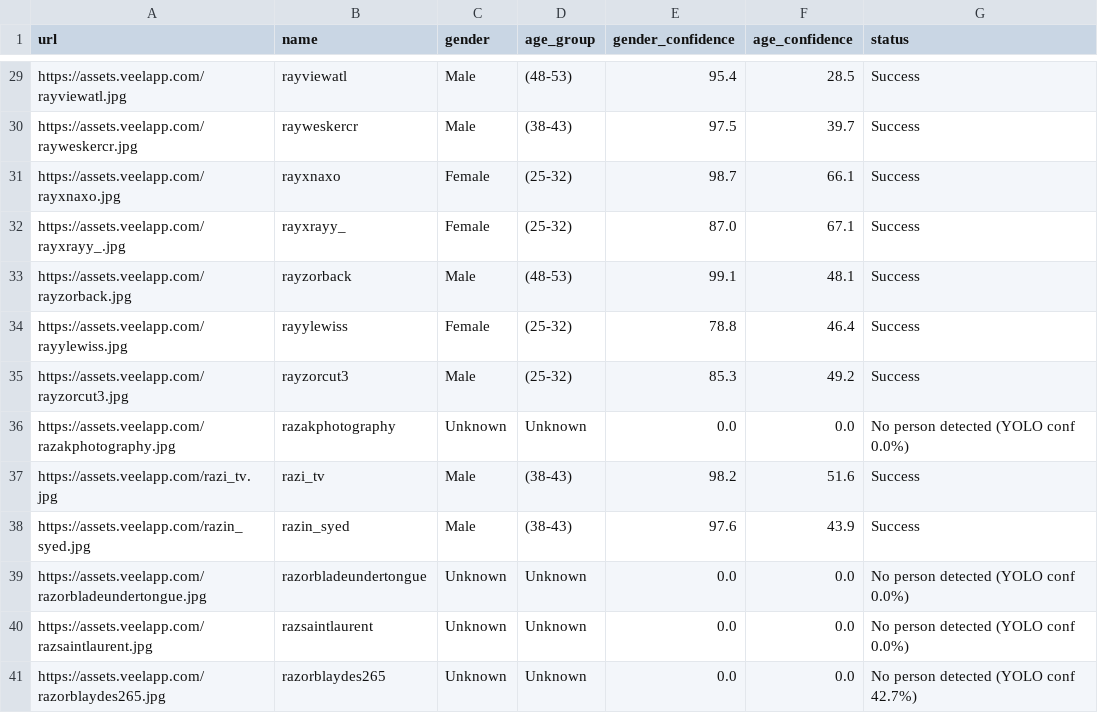
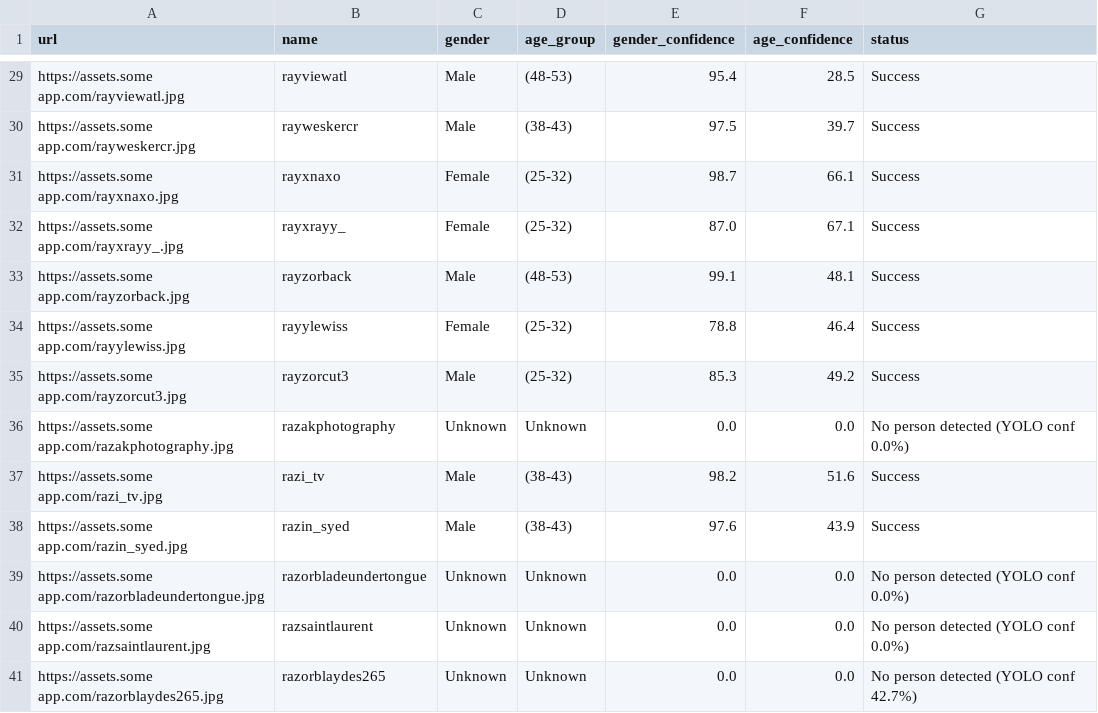
Before and after one commit to khemale3x3/gender-verification, a CSV file: gender_results.csv, drawn as a sheet; only a part is shown, gaps mark what is left out; the diff covers the shown part only; the diff names each change by its address in the sheet, - before the commit and + after, or states it on an @@ line.

```diff
--- a/gender_results.csv
+++ b/gender_results.csv
-A29 (url): https://assets.veelapp.com/rayviewatl.jpg
+A29 (url): https://assets.some app.com/rayviewatl.jpg
-A30 (url): https://assets.veelapp.com/rayweskercr.jpg
+A30 (url): https://assets.some app.com/rayweskercr.jpg
-A31 (url): https://assets.veelapp.com/rayxnaxo.jpg
+A31 (url): https://assets.some app.com/rayxnaxo.jpg
-A32 (url): https://assets.veelapp.com/rayxrayy_.jpg
+A32 (url): https://assets.some app.com/rayxrayy_.jpg
-A33 (url): https://assets.veelapp.com/rayzorback.jpg
+A33 (url): https://assets.some app.com/rayzorback.jpg
-A34 (url): https://assets.veelapp.com/rayylewiss.jpg
+A34 (url): https://assets.some app.com/rayylewiss.jpg
-A35 (url): https://assets.veelapp.com/rayzorcut3.jpg
+A35 (url): https://assets.some app.com/rayzorcut3.jpg
-A36 (url): https://assets.veelapp.com/razakphotography.jpg
+A36 (url): https://assets.some app.com/razakphotography.jpg
-A37 (url): https://assets.veelapp.com/razi_tv.jpg
+A37 (url): https://assets.some app.com/razi_tv.jpg
-A38 (url): https://assets.veelapp.com/razin_syed.jpg
+A38 (url): https://assets.some app.com/razin_syed.jpg
-A39 (url): https://assets.veelapp.com/razorbladeundertongue.jpg
+A39 (url): https://assets.some app.com/razorbladeundertongue.jpg
-A40 (url): https://assets.veelapp.com/razsaintlaurent.jpg
+A40 (url): https://assets.some app.com/razsaintlaurent.jpg
-A41 (url): https://assets.veelapp.com/razorblaydes265.jpg
+A41 (url): https://assets.some app.com/razorblaydes265.jpg
```
Also changed, not shown: 27 edited cells elsewhere in this file.
